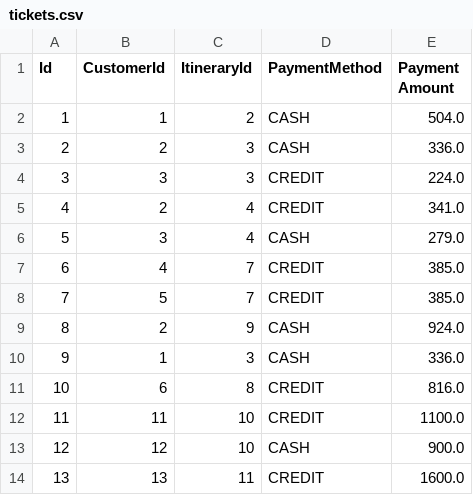
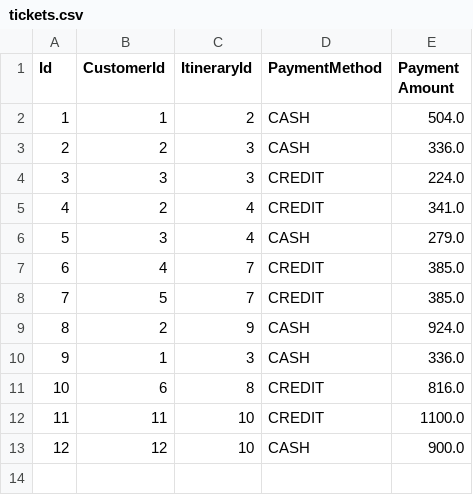
Before and after one commit to pedes1999/TravelCompany, a CSV file: data/tickets.csv, drawn as a sheet.

```diff
--- a/data/tickets.csv
+++ b/data/tickets.csv
@@ -13,2 +13 @@ Id,CustomerId,ItineraryId,PaymentMethod,Payment Amount
 12,12,10,CASH,900.0
-13,13,11,CREDIT,1600.0
```
Also changed, not shown: data/itineraries.csv, 1 other file.
